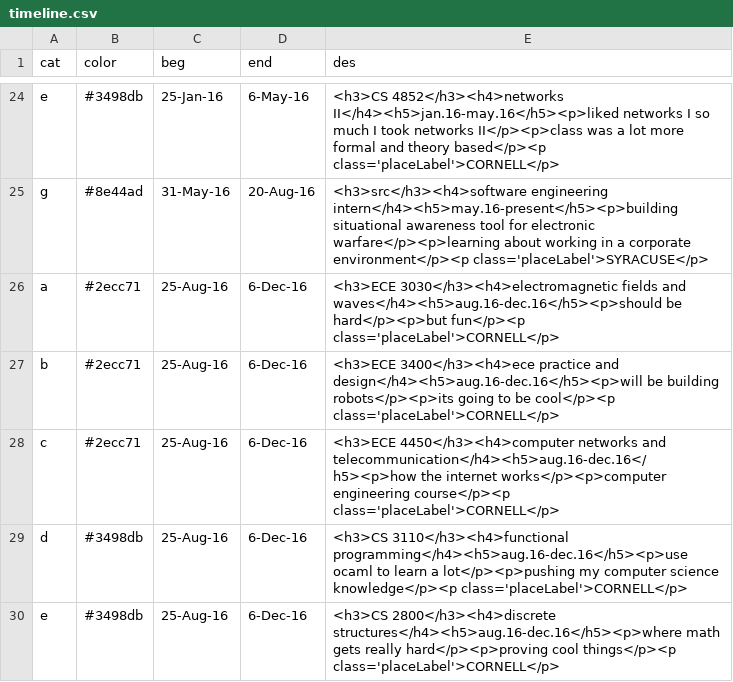
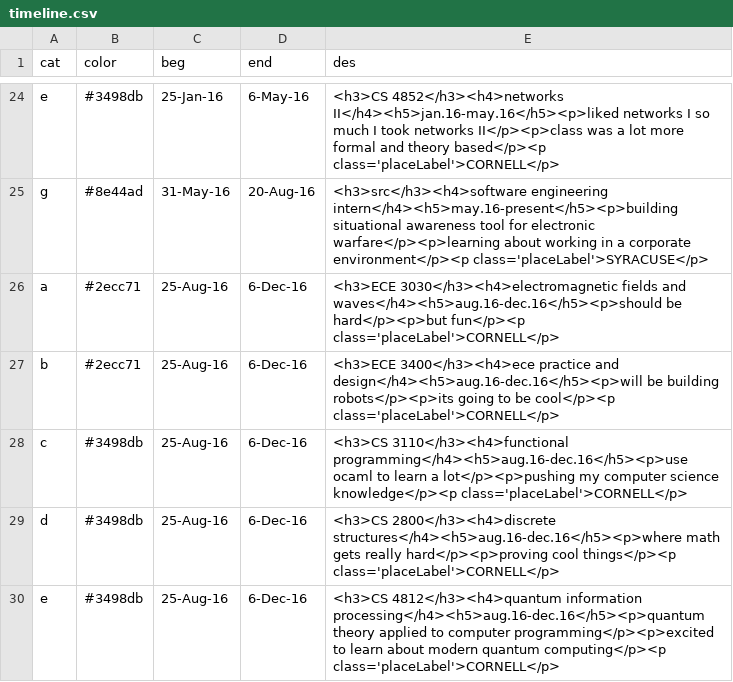
Before and after one commit to edj36/edj36.github.io, a CSV file: timeline.csv, drawn as a sheet; only a part is shown, gaps mark what is left out; the diff names each change by its address in the sheet, - before the commit and + after, or states it on an @@ line.

```diff
--- a/timeline.csv
+++ b/timeline.csv
-B28 (color): #2ecc71
+B28 (color): #3498db
-E28 (des): <h3>ECE 4450</h3><h4>computer networks and telecommunication</h4><h5>aug.16-dec.16</h5><p>how the internet works</p><p>computer engineering course</p><p class='placeLabel'>CORNELL</p>
+E28 (des): <h3>CS 3110</h3><h4>functional programming</h4><h5>aug.16-dec.16</h5><p>use ocaml to learn a lot</p><p>pushing my computer science knowledge</p><p class='placeLabel'>CORNELL</p>
-E29 (des): <h3>CS 3110</h3><h4>functional programming</h4><h5>aug.16-dec.16</h5><p>use ocaml to learn a lot</p><p>pushing my computer science knowledge</p><p class='placeLabel'>CORNELL</p>
+E29 (des): <h3>CS 2800</h3><h4>discrete structures</h4><h5>aug.16-dec.16</h5><p>where math gets really hard</p><p>proving cool things</p><p class='placeLabel'>CORNELL</p>
-E30 (des): <h3>CS 2800</h3><h4>discrete structures</h4><h5>aug.16-dec.16</h5><p>where math gets really hard</p><p>proving cool things</p><p class='placeLabel'>CORNELL</p>
+E30 (des): <h3>CS 4812</h3><h4>quantum information processing</h4><h5>aug.16-dec.16</h5><p>quantum theory applied to computer programming</p><p>excited to learn about modern quantum computing</p><p class='placeLabel'>CORNELL</p>
```
Also changed, not shown: 5 other files.
